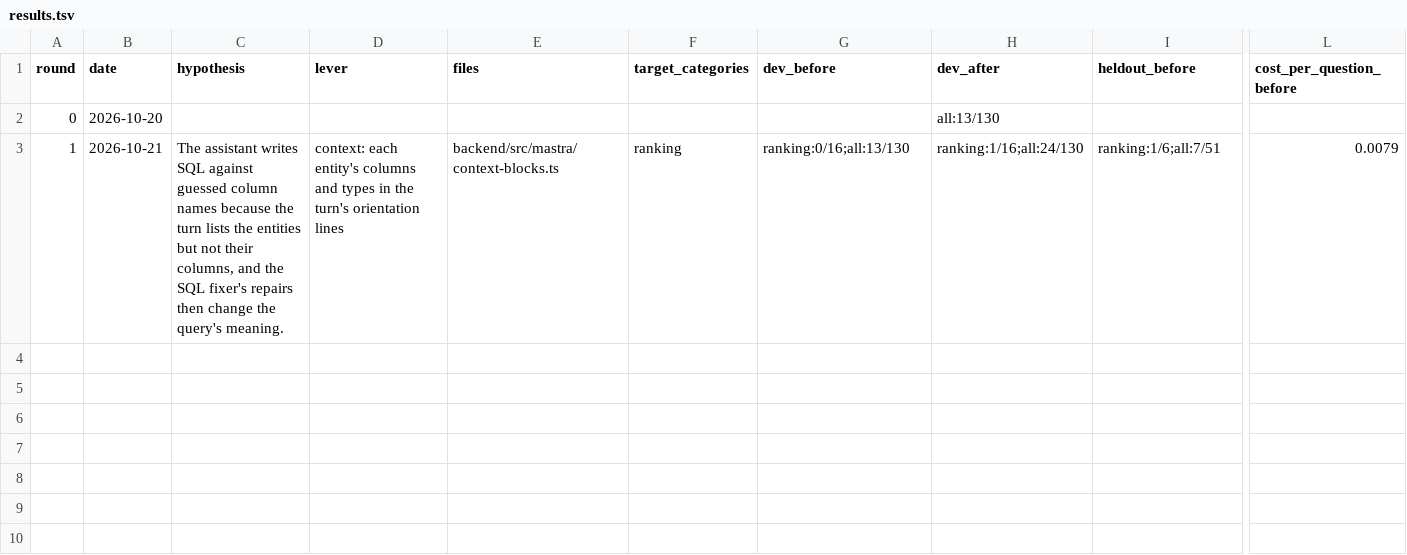
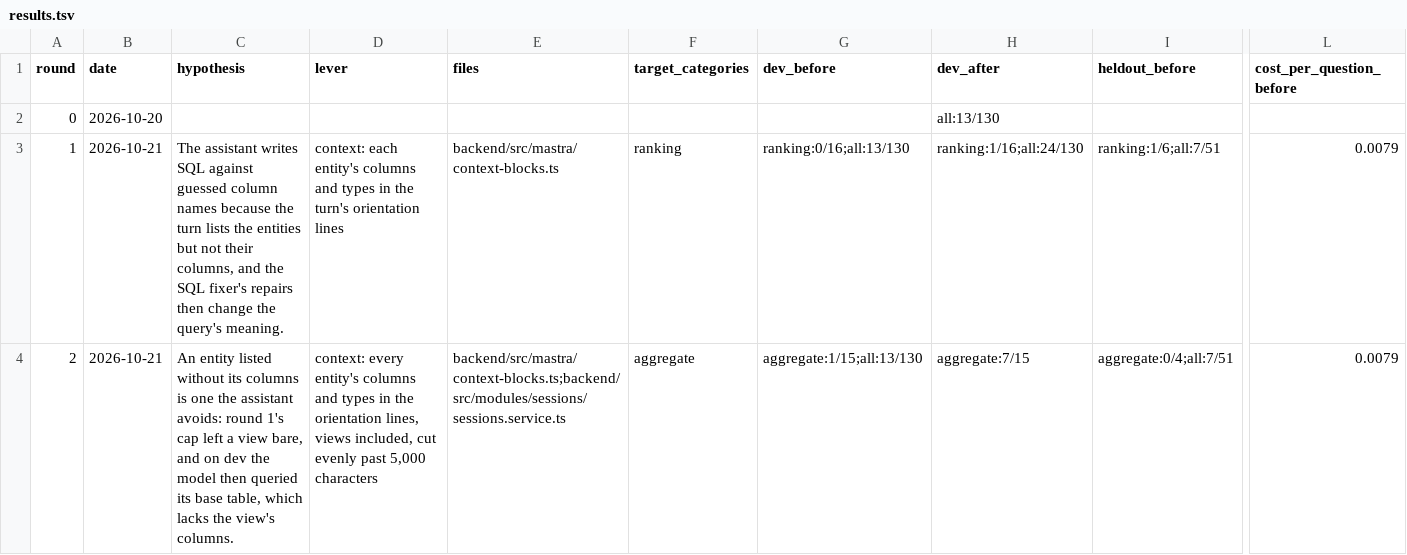
Before and after one commit to jhon-buendia-halo/bi-assistant, a TSV file: docs/evals/loop/results.tsv, drawn as a sheet; only a part is shown, gaps mark what is left out; rows hold the shown columns only; the diff names each change by its address in the sheet, - before the commit and + after, or states it on an @@ line.

```diff
--- a/docs/evals/loop/results.tsv
+++ b/docs/evals/loop/results.tsv
+row 4: 2 | 2026-10-21 | An entity listed without its columns is one the assistant avoids: round 1's cap left a view bare, and on dev the model then queried its base table, which lacks the view's columns. | context: every entity's columns and types in the orientation lines, views included, cut evenly past 5,000 characters | backend/src/mastra/context-blocks.ts;backend/src/modules/sessions/sessions.service.ts | aggregate | aggregate:1/15;all:13/130 | aggregate:7/15 | aggregate:0/4;all:7/51 | 0.0079
```
